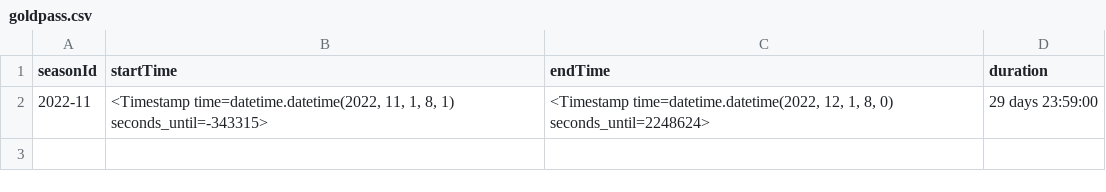
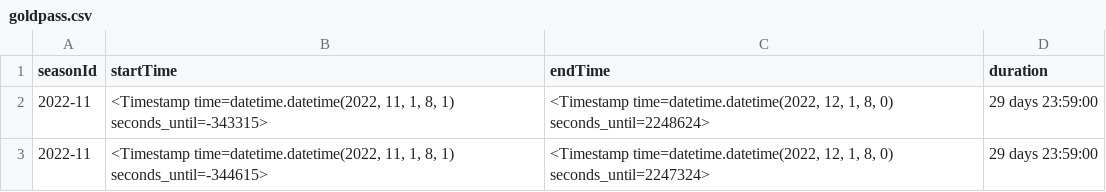
Before and after one commit to zengfung/ClashOfClansScraper, a CSV file: data/goldpass.csv, drawn as a sheet.

```diff
--- a/data/goldpass.csv
+++ b/data/goldpass.csv
@@ -2 +2,2 @@ seasonId,startTime,endTime,duration
 2022-11,"<Timestamp time=datetime.datetime(2022, 11, 1, 8, 1) seconds_until=-343315>","<Timestamp time=datetime.datetime(2022, 12, 1, 8, 0) seconds_until=2248624>",29 days 23:59:00
+2022-11,"<Timestamp time=datetime.datetime(2022, 11, 1, 8, 1) seconds_until=-344615>","<Timestamp time=datetime.datetime(2022, 12, 1, 8, 0) seconds_until=2247324>",29 days 23:59:00
```
Also changed, not shown: 1 other file.
